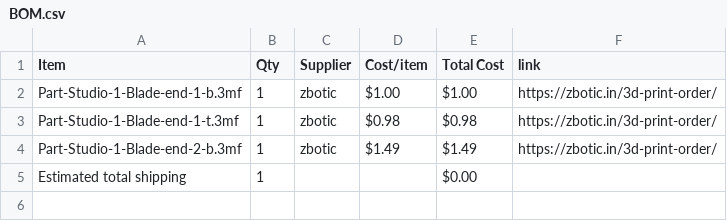
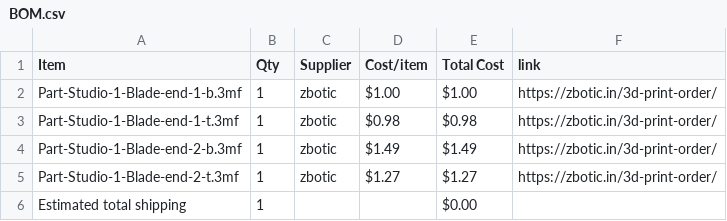
Before and after one commit to Devildoggy-debug/Red-Sword-Asmophel, a CSV file: BOM.csv, drawn as a sheet.

Commit message:
Sync Red Sword Asmophel from Half Life

```diff
--- a/BOM.csv
+++ b/BOM.csv
@@ -4,2 +4,3 @@ Part-Studio-1-Blade-end-1-t.3mf,1,zbotic,$0.98,$0.98,https://zbotic.in/3d-print-
 Part-Studio-1-Blade-end-2-b.3mf,1,zbotic,$1.49,$1.49,https://zbotic.in/3d-print-order/
+Part-Studio-1-Blade-end-2-t.3mf,1,zbotic,$1.27,$1.27,https://zbotic.in/3d-print-order/
 Estimated total shipping,1,,,$0.00,
```
